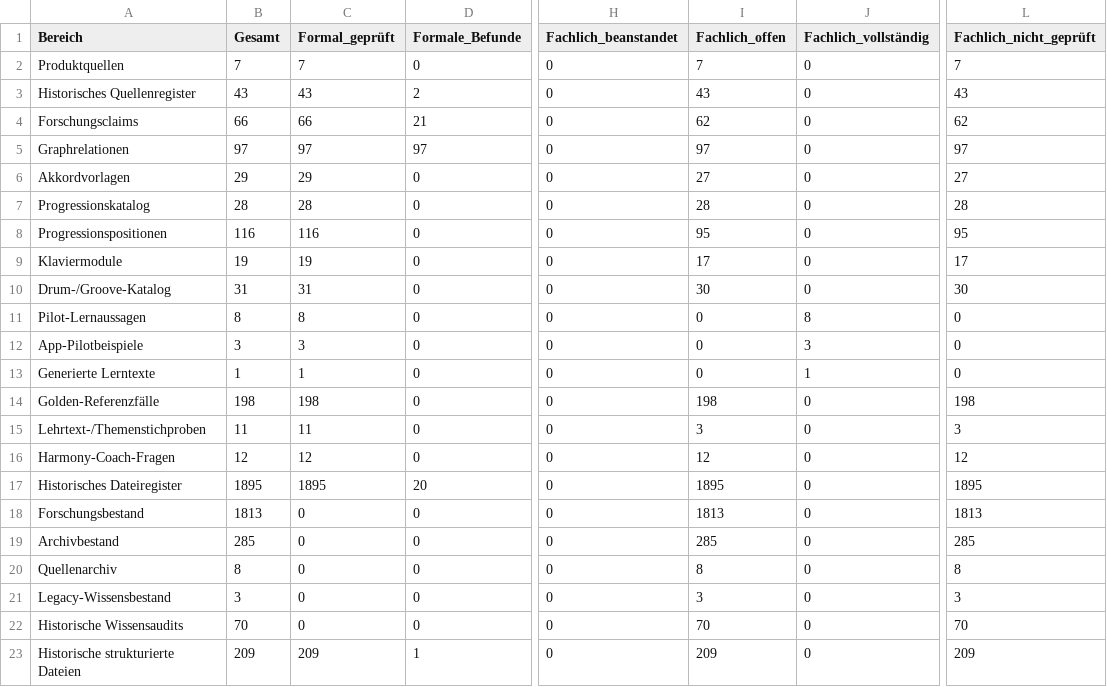
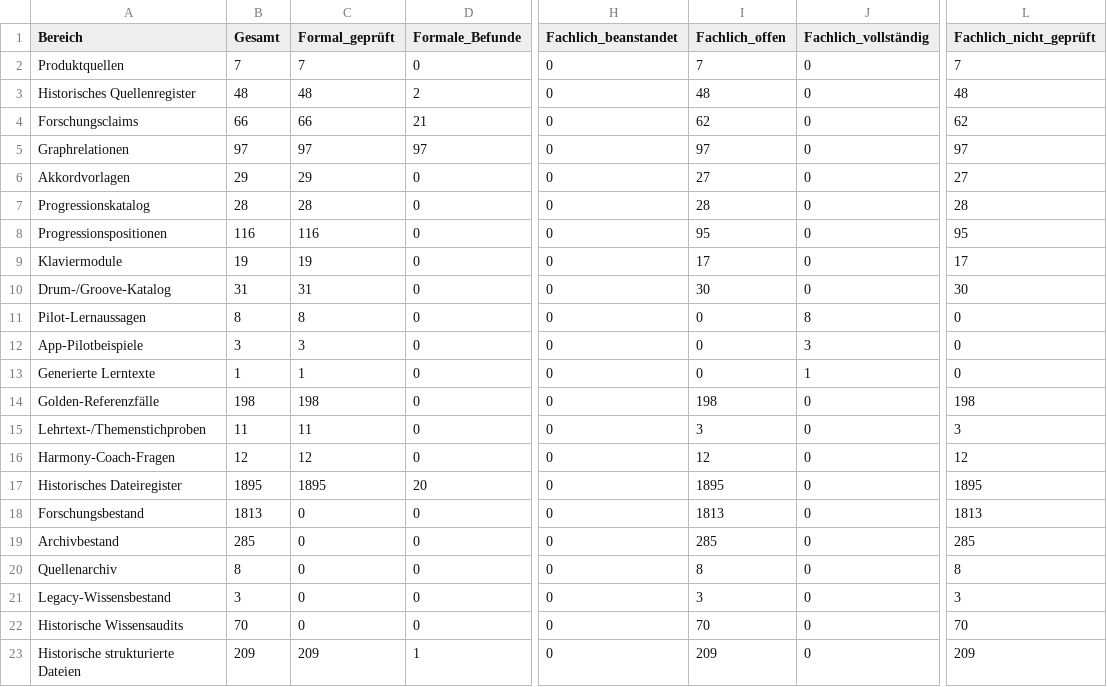
Before and after one commit to n05a-design/steps, a CSV file: knowledge/benchmark/COVERAGE.csv, drawn as a sheet; only a part is shown, gaps mark what is left out; the diff names each change by its address in the sheet, - before the commit and + after, or states it on an @@ line.

```diff
--- a/knowledge/benchmark/COVERAGE.csv
+++ b/knowledge/benchmark/COVERAGE.csv
-B3 (Gesamt): 43
+B3 (Gesamt): 48
-C3 (Formal_geprüft): 43
+C3 (Formal_geprüft): 48
-I3 (Fachlich_offen): 43
+I3 (Fachlich_offen): 48
-L3 (Fachlich_nicht_geprüft): 43
+L3 (Fachlich_nicht_geprüft): 48
```
Also changed, not shown: knowledge/sources/MUSIC_SOURCE_CLAIM_REGISTER.csv, 1 other file.
